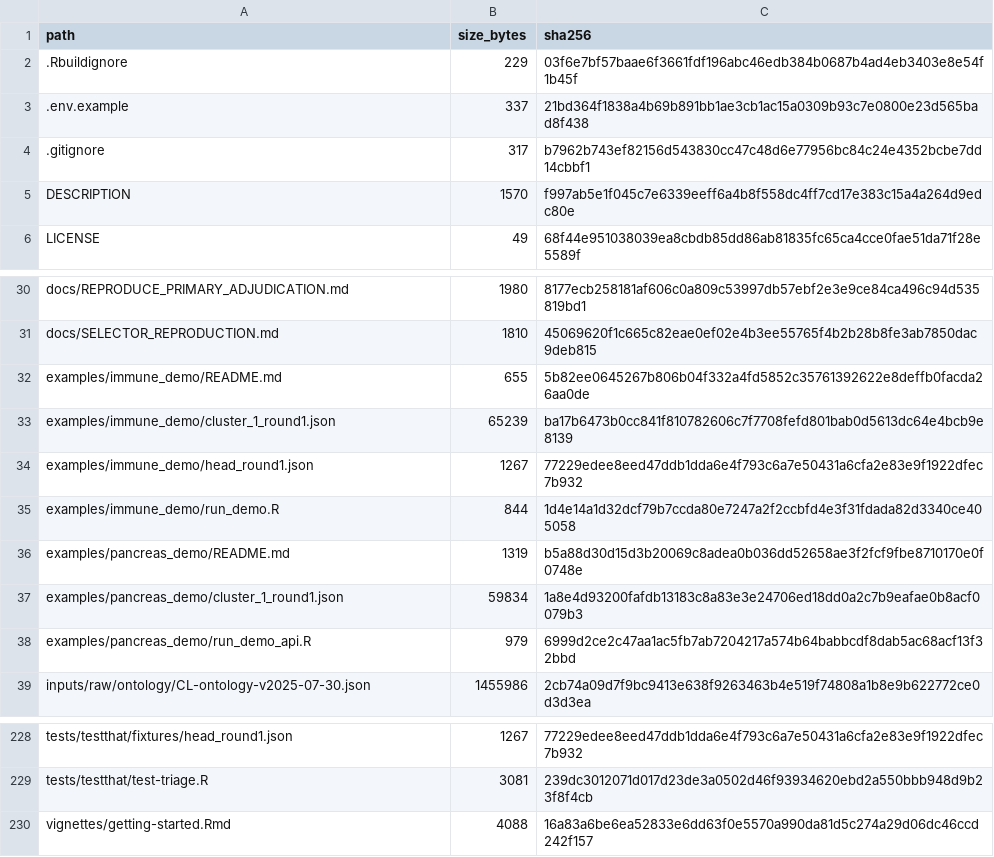
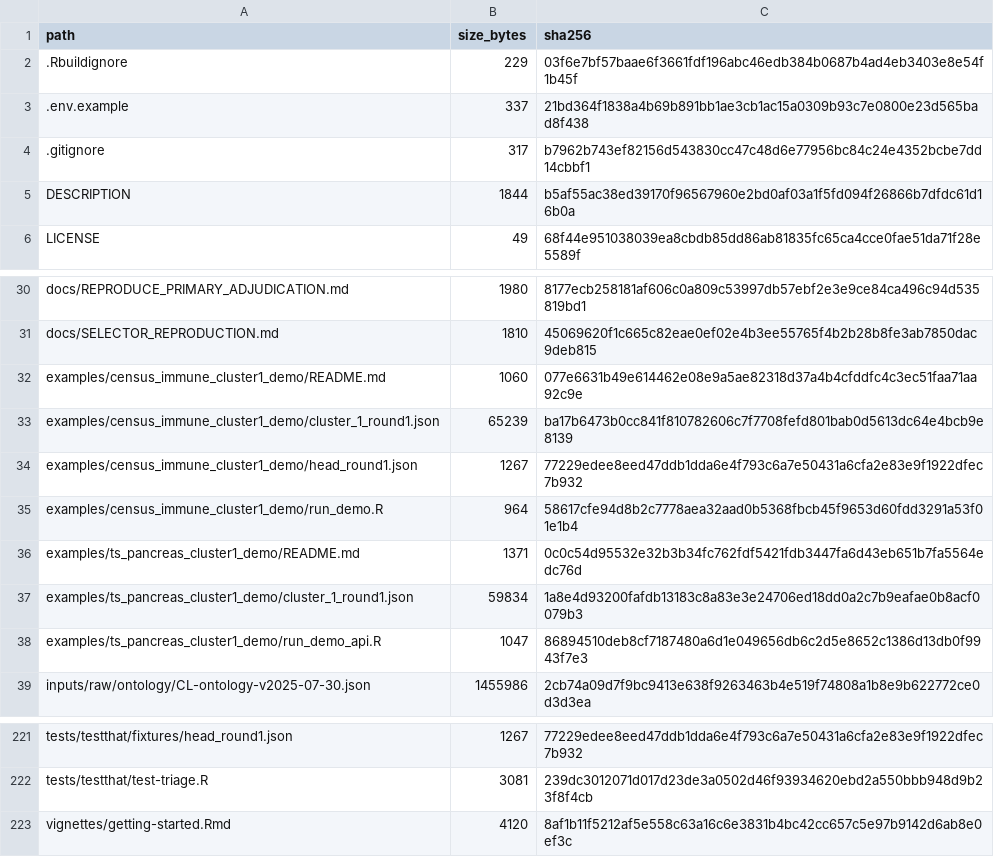
Before and after one commit to shaolab-UM/Triage, a TSV file: MANIFEST_SHA256.tsv, drawn as a sheet; only a part is shown, gaps mark what is left out; the diff covers the shown part only.

```diff
--- a/MANIFEST_SHA256.tsv
+++ b/MANIFEST_SHA256.tsv
@@ -4,3 +4,3 @@ path	size_bytes	sha256
 .gitignore	317	b7962b743ef82156d543830cc47c48d6e77956bc84c24e4352bcbe7dd14cbbf1
-DESCRIPTION	1570	f997ab5e1f045c7e6339eeff6a4b8f558dc4ff7cd17e383c15a4a264d9edc80e
+DESCRIPTION	1844	b5af55ac38ed39170f96567960e2bd0af03a1f5fd094f26866b7dfdc61d16b0a
 LICENSE	49	68f44e951038039ea8cbdb85dd86ab81835fc65ca4cce0fae51da71f28e5589f
@@ -31,9 +31,9 @@ docs/REPRODUCE_PRIMARY_ADJUDICATION.md	1980	8177ecb258181af606c0a809c53997db57eb
 docs/SELECTOR_REPRODUCTION.md	1810	45069620f1c665c82eae0ef02e4b3ee55765f4b2b28b8fe3ab7850dac9deb815
-examples/immune_demo/README.md	655	5b82ee0645267b806b04f332a4fd5852c35761392622e8deffb0facda26aa0de
-examples/immune_demo/cluster_1_round1.json	65239	ba17b6473b0cc841f810782606c7f7708fefd801bab0d5613dc64e4bcb9e8139
-examples/immune_demo/head_round1.json	1267	77229edee8eed47ddb1dda6e4f793c6a7e50431a6cfa2e83e9f1922dfec7b932
-examples/immune_demo/run_demo.R	844	1d4e14a1d32dcf79b7ccda80e7247a2f2ccbfd4e3f31fdada82d3340ce405058
-examples/pancreas_demo/README.md	1319	b5a88d30d15d3b20069c8adea0b036dd52658ae3f2fcf9fbe8710170e0f0748e
-examples/pancreas_demo/cluster_1_round1.json	59834	1a8e4d93200fafdb13183c8a83e3e24706ed18dd0a2c7b9eafae0b8acf0079b3
-examples/pancreas_demo/run_demo_api.R	979	6999d2ce2c47aa1ac5fb7ab7204217a574b64babbcdf8dab5ac68acf13f32bbd
+examples/census_immune_cluster1_demo/README.md	1060	077e6631b49e614462e08e9a5ae82318d37a4b4cfddfc4c3ec51faa71aa92c9e
+examples/census_immune_cluster1_demo/cluster_1_round1.json	65239	ba17b6473b0cc841f810782606c7f7708fefd801bab0d5613dc64e4bcb9e8139
+examples/census_immune_cluster1_demo/head_round1.json	1267	77229edee8eed47ddb1dda6e4f793c6a7e50431a6cfa2e83e9f1922dfec7b932
+examples/census_immune_cluster1_demo/run_demo.R	964	58617cfe94d8b2c7778aea32aad0b5368fbcb45f9653d60fdd3291a53f01e1b4
+examples/ts_pancreas_cluster1_demo/README.md	1371	0c0c54d95532e32b3b34fc762fdf5421fdb3447fa6d43eb651b7fa5564edc76d
+examples/ts_pancreas_cluster1_demo/cluster_1_round1.json	59834	1a8e4d93200fafdb13183c8a83e3e24706ed18dd0a2c7b9eafae0b8acf0079b3
+examples/ts_pancreas_cluster1_demo/run_demo_api.R	1047	86894510deb8cf7187480a6d1e049656db6c2d5e8652c1386d13db0f9943f7e3
 inputs/raw/ontology/CL-ontology-v2025-07-30.json	1455986	2cb74a09d7f9bc9413e638f9263463b4e519f74808a1b8e9b622772ce0d3d3ea
@@ -229,2 +222,2 @@ tests/testthat/fixtures/head_round1.json	1267	77229edee8eed47ddb1dda6e4f793c6a7e
 tests/testthat/test-triage.R	3081	239dc3012071d017d23de3a0502d46f93934620ebd2a550bbb948d9b23f8f4cb
-vignettes/getting-started.Rmd	4088	16a83a6be6ea52833e6dd63f0e5570a990da81d5c274a29d06dc46ccd242f157
+vignettes/getting-started.Rmd	4120	8af1b11f5212af5e558c63a16c6e3831b4bc42cc657c5e97b9142d6ab8e0ef3c
```
Also changed, not shown: 7 removed rows and 22 edited cells elsewhere in this file, 28 other files.
